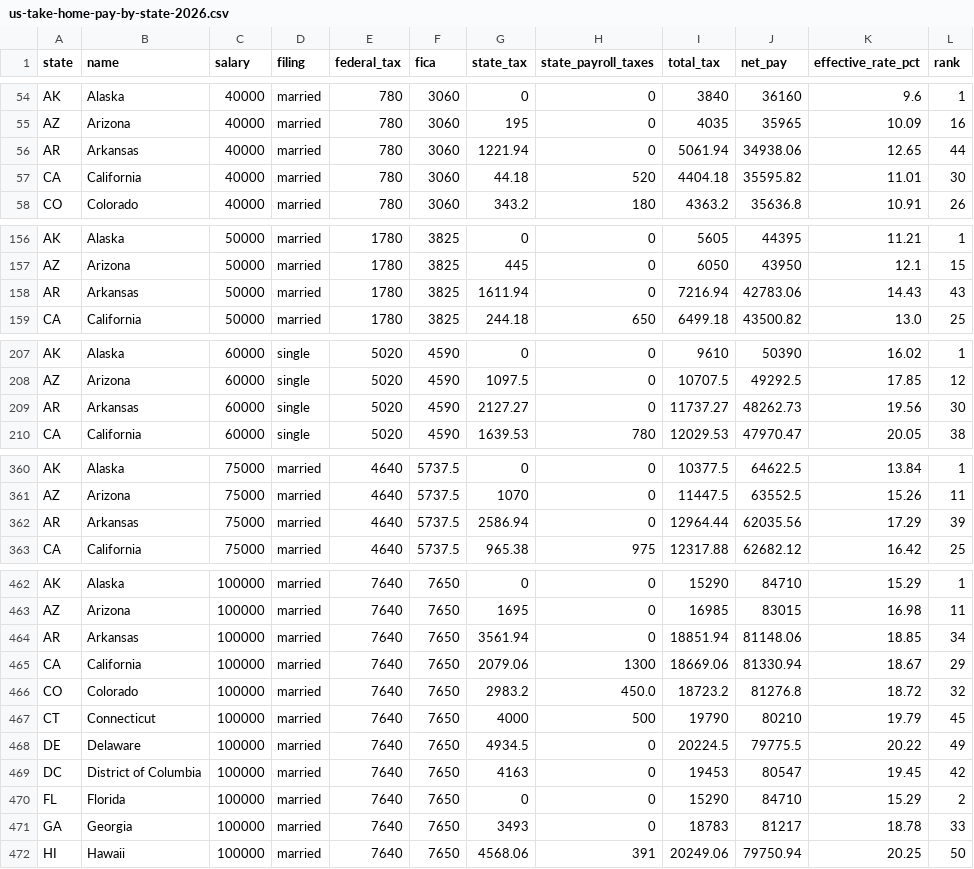
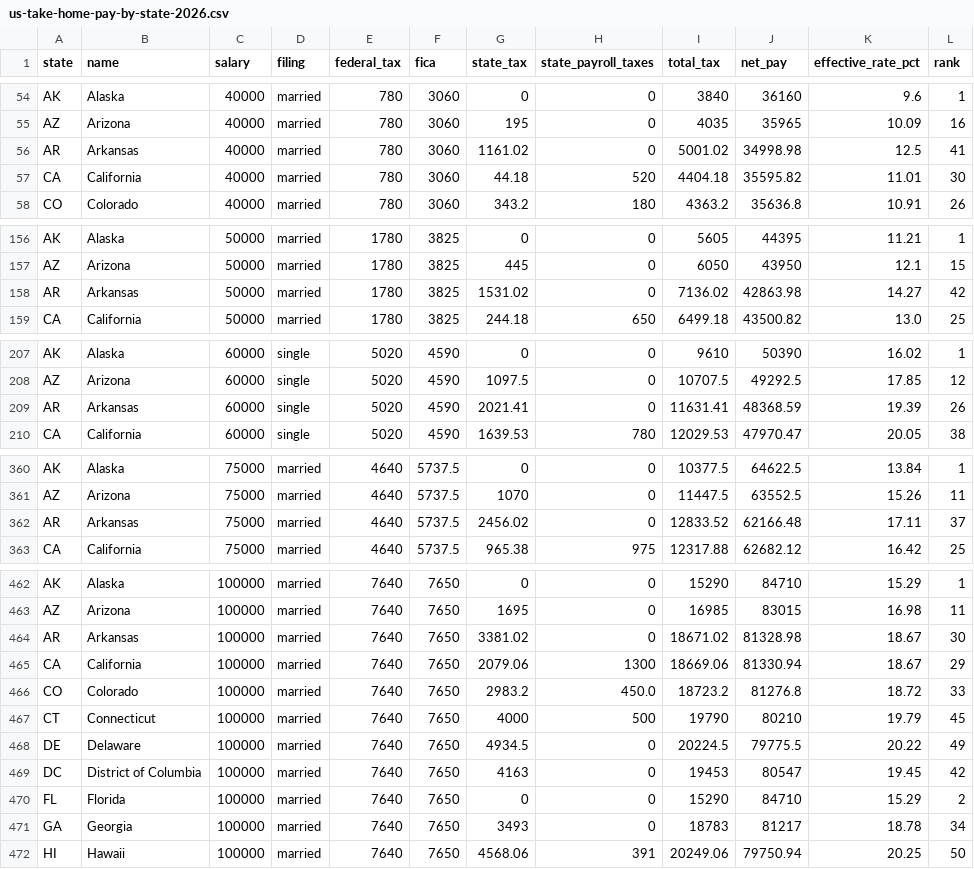
Before and after one commit to suncal/tax-tables, a CSV file: data/us-take-home-pay-by-state-2026.csv, drawn as a sheet; only a part is shown, gaps mark what is left out; the diff covers the shown part only.

```diff
--- a/data/us-take-home-pay-by-state-2026.csv
+++ b/data/us-take-home-pay-by-state-2026.csv
@@ -55,3 +55,3 @@ AK,Alaska,40000,married,780,3060,0,0,3840,36160,9.6,1
 AZ,Arizona,40000,married,780,3060,195,0,4035,35965,10.09,16
-AR,Arkansas,40000,married,780,3060,1221.94,0,5061.94,34938.06,12.65,44
+AR,Arkansas,40000,married,780,3060,1161.02,0,5001.02,34998.98,12.5,41
 CA,California,40000,married,780,3060,44.18,520,4404.18,35595.82,11.01,30
@@ -157,3 +157,3 @@ AK,Alaska,50000,married,1780,3825,0,0,5605,44395,11.21,1
 AZ,Arizona,50000,married,1780,3825,445,0,6050,43950,12.1,15
-AR,Arkansas,50000,married,1780,3825,1611.94,0,7216.94,42783.06,14.43,43
+AR,Arkansas,50000,married,1780,3825,1531.02,0,7136.02,42863.98,14.27,42
 CA,California,50000,married,1780,3825,244.18,650,6499.18,43500.82,13.0,25
@@ -208,3 +208,3 @@ AK,Alaska,60000,single,5020,4590,0,0,9610,50390,16.02,1
 AZ,Arizona,60000,single,5020,4590,1097.5,0,10707.5,49292.5,17.85,12
-AR,Arkansas,60000,single,5020,4590,2127.27,0,11737.27,48262.73,19.56,30
+AR,Arkansas,60000,single,5020,4590,2021.41,0,11631.41,48368.59,19.39,26
 CA,California,60000,single,5020,4590,1639.53,780,12029.53,47970.47,20.05,38
@@ -361,3 +361,3 @@ AK,Alaska,75000,married,4640,5737.5,0,0,10377.5,64622.5,13.84,1
 AZ,Arizona,75000,married,4640,5737.5,1070,0,11447.5,63552.5,15.26,11
-AR,Arkansas,75000,married,4640,5737.5,2586.94,0,12964.44,62035.56,17.29,39
+AR,Arkansas,75000,married,4640,5737.5,2456.02,0,12833.52,62166.48,17.11,37
 CA,California,75000,married,4640,5737.5,965.38,975,12317.88,62682.12,16.42,25
@@ -463,5 +463,5 @@ AK,Alaska,100000,married,7640,7650,0,0,15290,84710,15.29,1
 AZ,Arizona,100000,married,7640,7650,1695,0,16985,83015,16.98,11
-AR,Arkansas,100000,married,7640,7650,3561.94,0,18851.94,81148.06,18.85,34
+AR,Arkansas,100000,married,7640,7650,3381.02,0,18671.02,81328.98,18.67,30
 CA,California,100000,married,7640,7650,2079.06,1300,18669.06,81330.94,18.67,29
-CO,Colorado,100000,married,7640,7650,2983.2,450.0,18723.2,81276.8,18.72,32
+CO,Colorado,100000,married,7640,7650,2983.2,450.0,18723.2,81276.8,18.72,33
 CT,Connecticut,100000,married,7640,7650,4000,500,19790,80210,19.79,45
@@ -470,3 +470,3 @@ DC,District of Columbia,100000,married,7640,7650,4163,0,19453,80547,19.45,42
 FL,Florida,100000,married,7640,7650,0,0,15290,84710,15.29,2
-GA,Georgia,100000,married,7640,7650,3493,0,18783,81217,18.78,33
+GA,Georgia,100000,married,7640,7650,3493,0,18783,81217,18.78,34
 HI,Hawaii,100000,married,7640,7650,4568.06,391,20249.06,79750.94,20.25,50
```
Also changed, not shown: 114 edited cells elsewhere in this file, data/us-income-needed-to-buy-median-home-2026.csv, data/us-sales-tax-cities-2026.csv, 4 other files.
